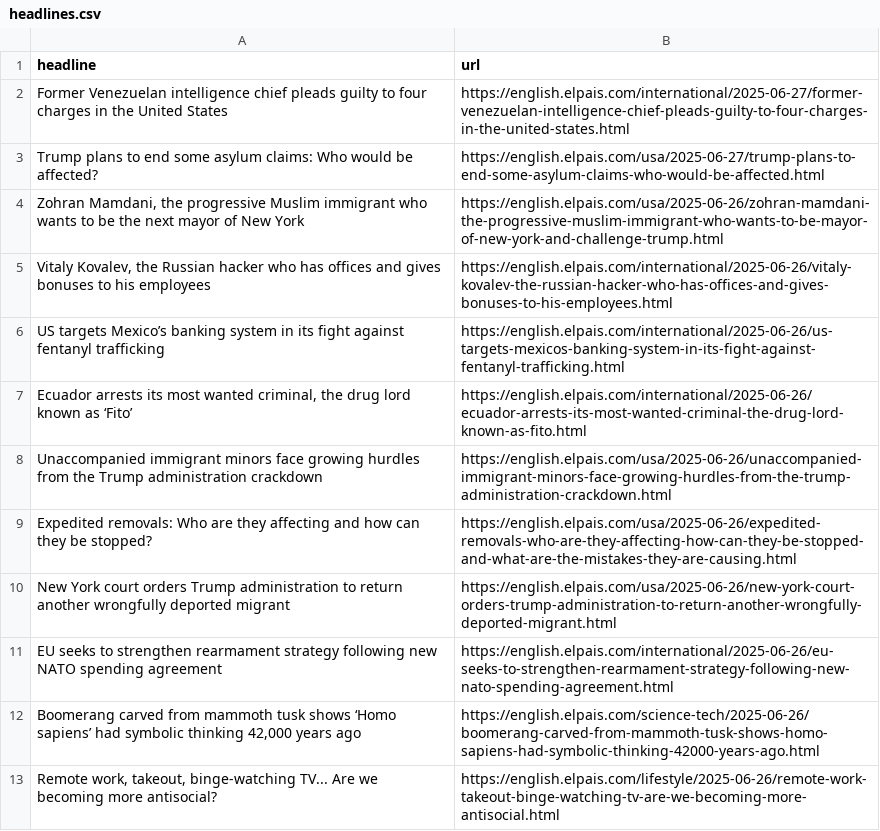
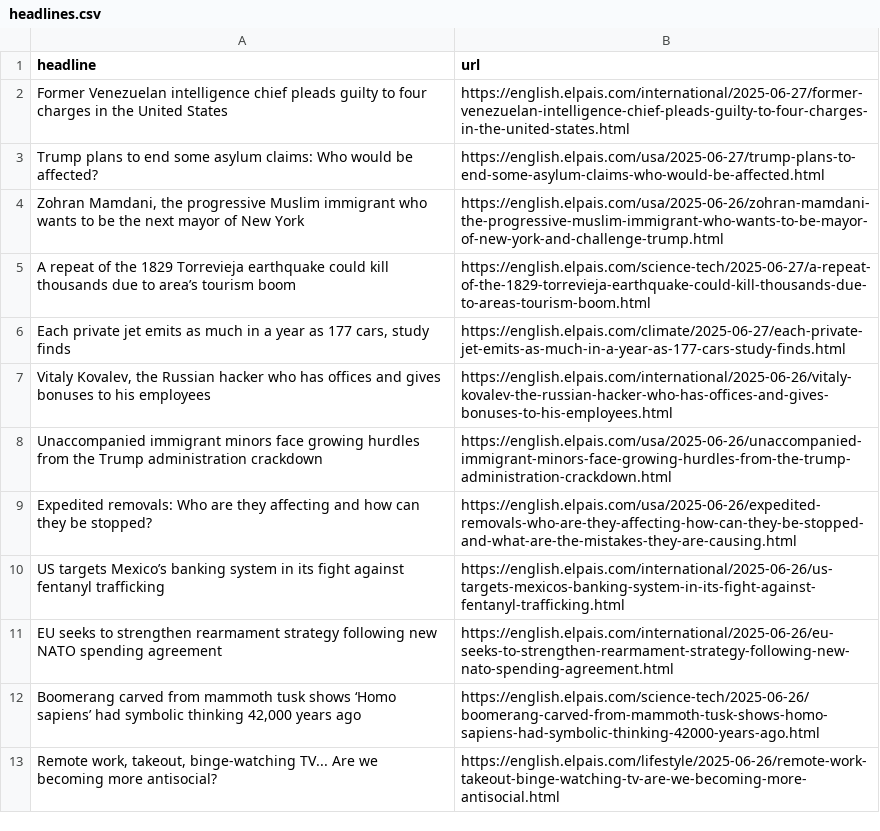
Before and after one commit to sa3991/el-pais-autoscraper, a CSV file: headlines.csv, drawn as a sheet; only a part is shown.

```diff
--- a/headlines.csv
+++ b/headlines.csv
@@ -4,8 +4,8 @@ Trump plans to end some asylum claims: Who would be affected?,https://english.el
 "Zohran Mamdani, the progressive Muslim immigrant who wants to be the next mayor of New York ",https://english.elpais.com/usa/2025-06-26/zohran-mamdani-the-progressive-muslim-immigrant-who-wants-to-be-mayor-of-new-york-and-challenge-trump.html
+A repeat of the 1829 Torrevieja earthquake could kill thousands due to area’s tourism boom,https://english.elpais.com/science-tech/2025-06-27/a-repeat-of-the-1829-torrevieja-earthquake-could-kill-thousands-due-to-areas-tourism-boom.html
+"Each private jet emits as much in a year as 177 cars, study finds",https://english.elpais.com/climate/2025-06-27/each-private-jet-emits-as-much-in-a-year-as-177-cars-study-finds.html
 "Vitaly Kovalev, the Russian hacker who has offices and gives bonuses to his employees",https://english.elpais.com/international/2025-06-26/vitaly-kovalev-the-russian-hacker-who-has-offices-and-gives-bonuses-to-his-employees.html
-US targets Mexico’s banking system in its fight against fentanyl trafficking,https://english.elpais.com/international/2025-06-26/us-targets-mexicos-banking-system-in-its-fight-against-fentanyl-trafficking.html
-"Ecuador arrests its most wanted criminal, the drug lord known as ‘Fito’",https://english.elpais.com/international/2025-06-26/ecuador-arrests-its-most-wanted-criminal-the-drug-lord-known-as-fito.html
 Unaccompanied immigrant minors face growing hurdles from the Trump administration crackdown ,https://english.elpais.com/usa/2025-06-26/unaccompanied-immigrant-minors-face-growing-hurdles-from-the-trump-administration-crackdown.html
 Expedited removals: Who are they affecting and how can they be stopped?,https://english.elpais.com/usa/2025-06-26/expedited-removals-who-are-they-affecting-how-can-they-be-stopped-and-what-are-the-mistakes-they-are-causing.html
-New York court orders Trump administration to return another wrongfully deported migrant,https://english.elpais.com/usa/2025-06-26/new-york-court-orders-trump-administration-to-return-another-wrongfully-deported-migrant.html
+US targets Mexico’s banking system in its fight against fentanyl trafficking,https://english.elpais.com/international/2025-06-26/us-targets-mexicos-banking-system-in-its-fight-against-fentanyl-trafficking.html
 EU seeks to strengthen rearmament strategy following new NATO spending agreement ,https://english.elpais.com/international/2025-06-26/eu-seeks-to-strengthen-rearmament-strategy-following-new-nato-spending-agreement.html
```
